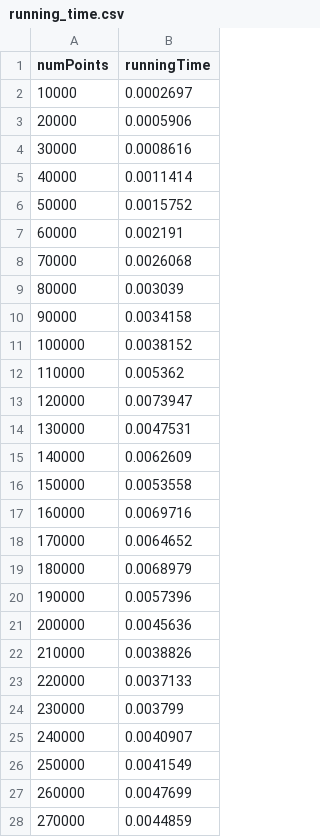
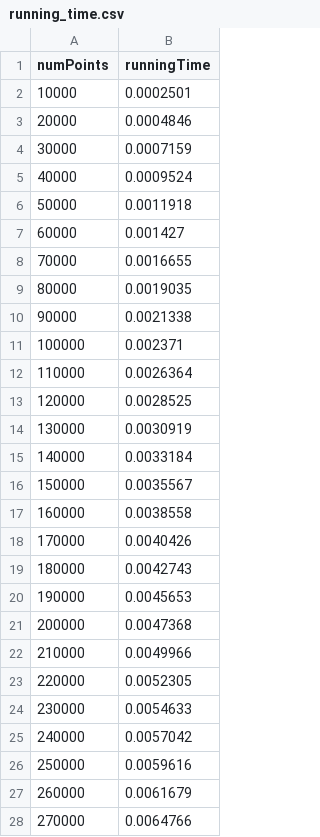
Before and after one commit to alvarogarmen/dpa, a CSV file: Blatt_1/running_time.csv, drawn as a sheet; only a part is shown; the diff covers the shown part only.

```diff
--- a/Blatt_1/running_time.csv
+++ b/Blatt_1/running_time.csv
@@ -1,28 +1,28 @@
 numPoints,runningTime
-10000,0.0002697
-20000,0.0005906
-30000,0.0008616
-40000,0.0011414
-50000,0.0015752
-60000,0.002191
-70000,0.0026068
-80000,0.003039
-90000,0.0034158
-100000,0.0038152
-110000,0.005362
-120000,0.0073947
-130000,0.0047531
-140000,0.0062609
-150000,0.0053558
-160000,0.0069716
-170000,0.0064652
-180000,0.0068979
-190000,0.0057396
-200000,0.0045636
-210000,0.0038826
-220000,0.0037133
-230000,0.003799
-240000,0.0040907
-250000,0.0041549
-260000,0.0047699
-270000,0.0044859
+10000,0.0002501
+20000,0.0004846
+30000,0.0007159
+40000,0.0009524
+50000,0.0011918
+60000,0.001427
+70000,0.0016655
+80000,0.0019035
+90000,0.0021338
+100000,0.002371
+110000,0.0026364
+120000,0.0028525
+130000,0.0030919
+140000,0.0033184
+150000,0.0035567
+160000,0.0038558
+170000,0.0040426
+180000,0.0042743
+190000,0.0045653
+200000,0.0047368
+210000,0.0049966
+220000,0.0052305
+230000,0.0054633
+240000,0.0057042
+250000,0.0059616
+260000,0.0061679
+270000,0.0064766
```
Also changed, not shown: 73 edited cells elsewhere in this file, 14 other files.
